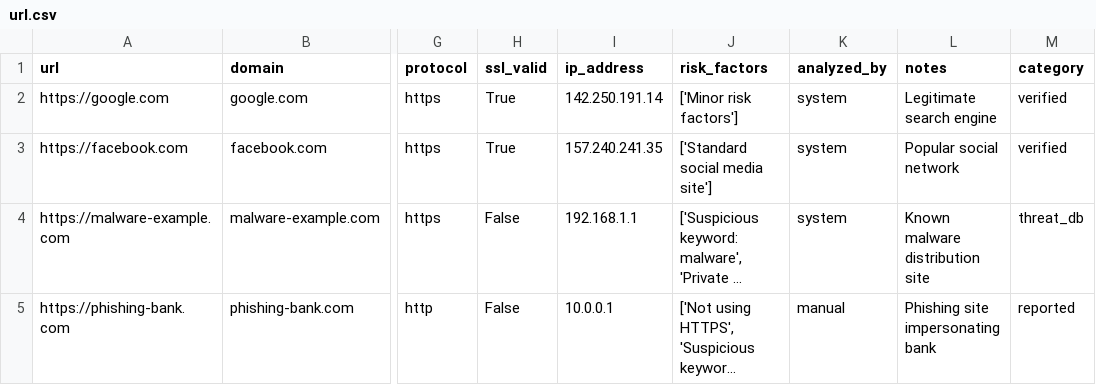
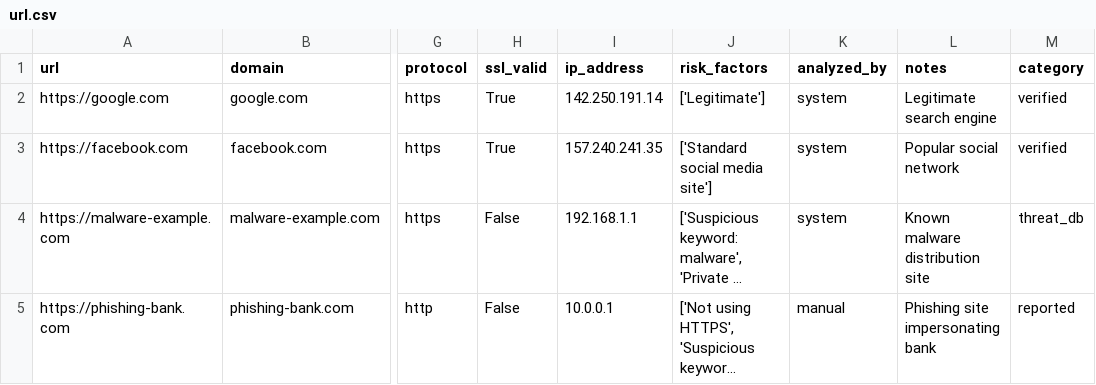
Before and after one commit to Shubhamcoder0806/qr-phishing-link-detector, a CSV file: Database/url.csv, drawn as a sheet; only a part is shown, gaps mark what is left out; long unchanged cells end in …; the diff names each change by its address in the sheet, - before the commit and + after, or states it on an @@ line.

Commit message:
Update url.csv

```diff
--- a/Database/url.csv
+++ b/Database/url.csv
-J2 (risk_factors): ['Minor risk factors']
+J2 (risk_factors): ['Legitimate']
```
